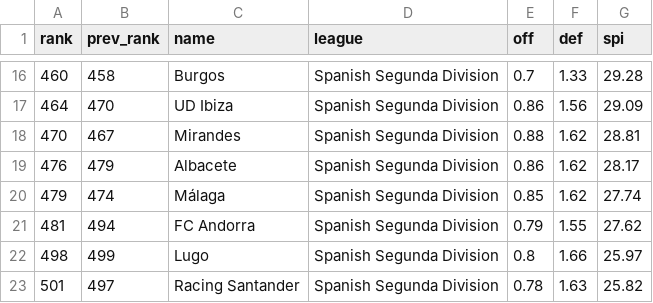
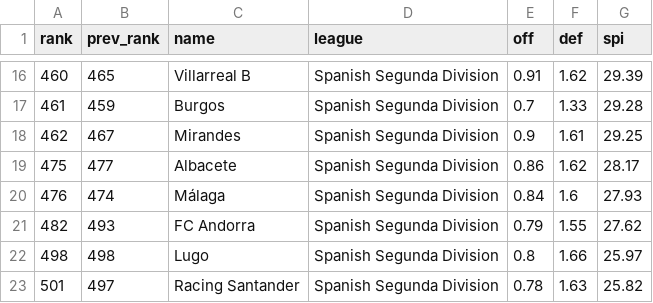
Before and after one commit to ebjaime/Quiniela-Filler, a CSV file: preds/spi_segunda_rankings.csv, drawn as a sheet; only a part is shown, gaps mark what is left out; the diff covers the shown part only.

```diff
--- a/preds/spi_segunda_rankings.csv
+++ b/preds/spi_segunda_rankings.csv
@@ -16,8 +16,8 @@ rank,prev_rank,name,league,off,def,spi
-460,458,Burgos,Spanish Segunda Division,0.7,1.33,29.28
-464,470,UD Ibiza,Spanish Segunda Division,0.86,1.56,29.09
-470,467,Mirandes,Spanish Segunda Division,0.88,1.62,28.81
-476,479,Albacete,Spanish Segunda Division,0.86,1.62,28.17
-479,474,Málaga,Spanish Segunda Division,0.85,1.62,27.74
-481,494,FC Andorra,Spanish Segunda Division,0.79,1.55,27.62
-498,499,Lugo,Spanish Segunda Division,0.8,1.66,25.97
+460,465,Villarreal B,Spanish Segunda Division,0.91,1.62,29.39
+461,459,Burgos,Spanish Segunda Division,0.7,1.33,29.28
+462,467,Mirandes,Spanish Segunda Division,0.9,1.61,29.25
+475,477,Albacete,Spanish Segunda Division,0.86,1.62,28.17
+476,474,Málaga,Spanish Segunda Division,0.84,1.6,27.93
+482,493,FC Andorra,Spanish Segunda Division,0.79,1.55,27.62
+498,498,Lugo,Spanish Segunda Division,0.8,1.66,25.97
 501,497,Racing Santander,Spanish Segunda Division,0.78,1.63,25.82
```
Also changed, not shown: 6 added rows, 6 removed rows and 18 edited cells elsewhere in this file, preds/spi_primera_matches.csv, preds/spi_primera_rankings.csv, 1 other file.
